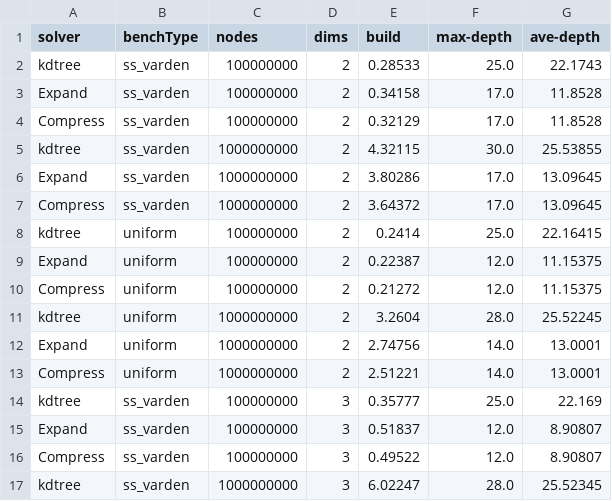
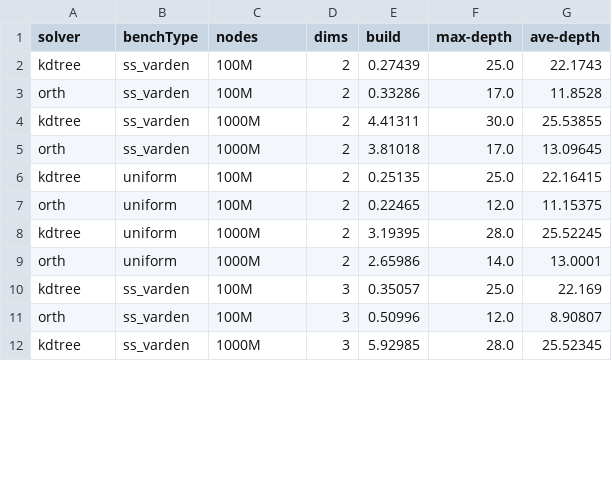
Before and after one commit to ucrparlay/SpaceTreeLib, a CSV file: script/data/build.csv, drawn as a sheet; only a part is shown; the diff covers the shown part only.

```diff
--- a/script/data/build.csv
+++ b/script/data/build.csv
@@ -1,17 +1,12 @@
 solver,benchType,nodes,dims,build,max-depth,ave-depth
-kdtree,ss_varden,100000000,2,0.28533,25.0,22.1743
-Expand,ss_varden,100000000,2,0.34158,17.0,11.8528
-Compress,ss_varden,100000000,2,0.32129,17.0,11.8528
-kdtree,ss_varden,1000000000,2,4.32115,30.0,25.53855
-Expand,ss_varden,1000000000,2,3.80286,17.0,13.09645
-Compress,ss_varden,1000000000,2,3.64372,17.0,13.09645
-kdtree,uniform,100000000,2,0.2414,25.0,22.16415
-Expand,uniform,100000000,2,0.22387,12.0,11.15375
-Compress,uniform,100000000,2,0.21272,12.0,11.15375
-kdtree,uniform,1000000000,2,3.2604,28.0,25.52245
-Expand,uniform,1000000000,2,2.74756,14.0,13.0001
-Compress,uniform,1000000000,2,2.51221,14.0,13.0001
-kdtree,ss_varden,100000000,3,0.35777,25.0,22.169
-Expand,ss_varden,100000000,3,0.51837,12.0,8.90807
-Compress,ss_varden,100000000,3,0.49522,12.0,8.90807
-kdtree,ss_varden,1000000000,3,6.02247,28.0,25.52345
+kdtree,ss_varden,100M,2,0.27439,25.0,22.1743
+orth,ss_varden,100M,2,0.33286,17.0,11.8528
+kdtree,ss_varden,1000M,2,4.41311,30.0,25.53855
+orth,ss_varden,1000M,2,3.81018,17.0,13.09645
+kdtree,uniform,100M,2,0.25135,25.0,22.16415
+orth,uniform,100M,2,0.22465,12.0,11.15375
+kdtree,uniform,1000M,2,3.19395,28.0,25.52245
+orth,uniform,1000M,2,2.65986,14.0,13.0001
+kdtree,ss_varden,100M,3,0.35057,25.0,22.169
+orth,ss_varden,100M,3,0.50996,12.0,8.90807
+kdtree,ss_varden,1000M,3,5.92985,28.0,25.52345
```
Also changed, not shown: 3 removed rows and 13 edited cells elsewhere in this file, script/data/knn.csv, 22 other files.
